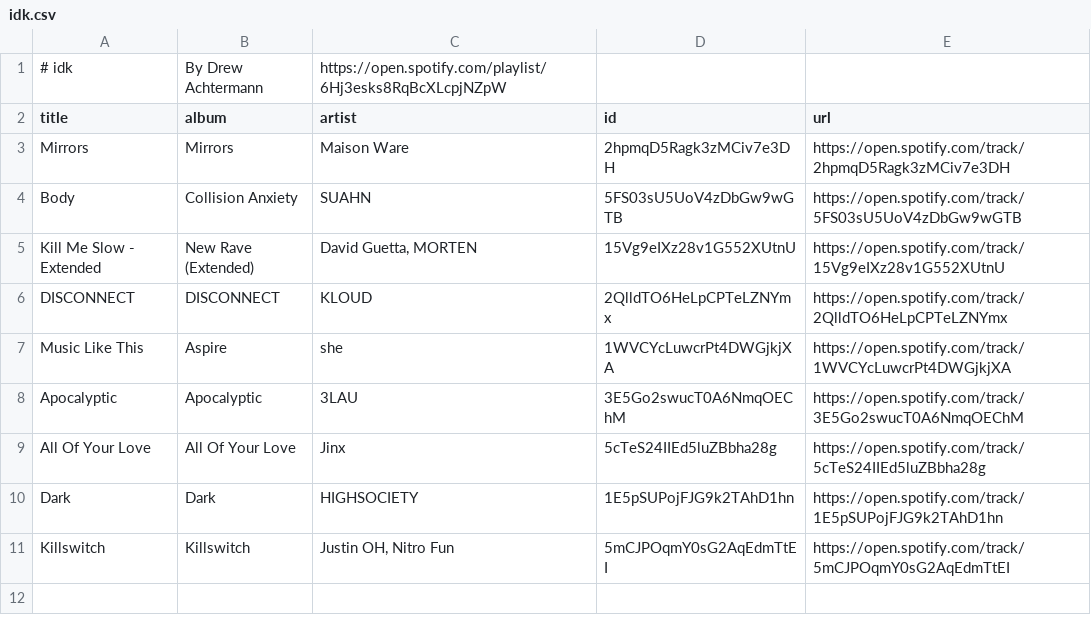
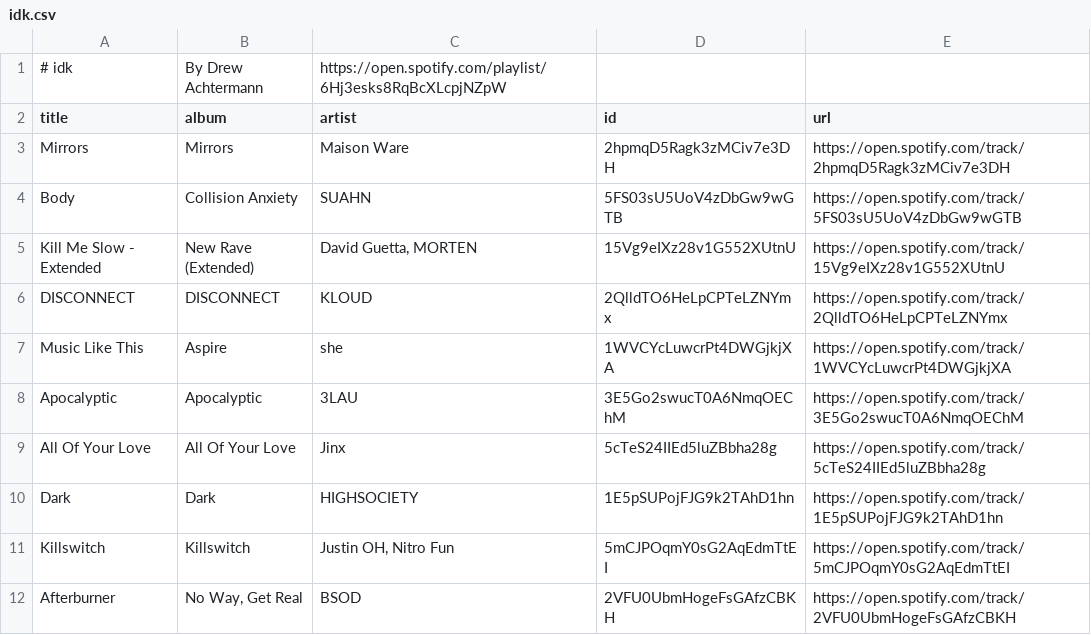
Before and after one commit to unex/dews_beats, a CSV file: playlists/idk.csv, drawn as a sheet.

```diff
--- a/playlists/idk.csv
+++ b/playlists/idk.csv
@@ -11 +11,2 @@ Dark,Dark,HIGHSOCIETY,1E5pSUPojFJG9k2TAhD1hn,https://open.spotify.com/track/1E5p
 Killswitch,Killswitch,"Justin OH, Nitro Fun",5mCJPOqmY0sG2AqEdmTtEI,https://open.spotify.com/track/5mCJPOqmY0sG2AqEdmTtEI
+Afterburner,"No Way, Get Real",BSOD,2VFU0UbmHogeFsGAfzCBKH,https://open.spotify.com/track/2VFU0UbmHogeFsGAfzCBKH
```
Also changed, not shown: Saved Songs.csv, playlists/idk2.csv.
